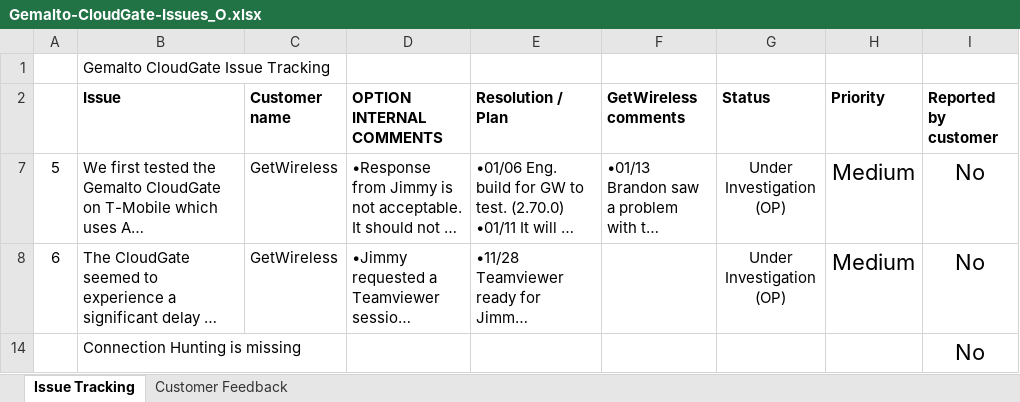
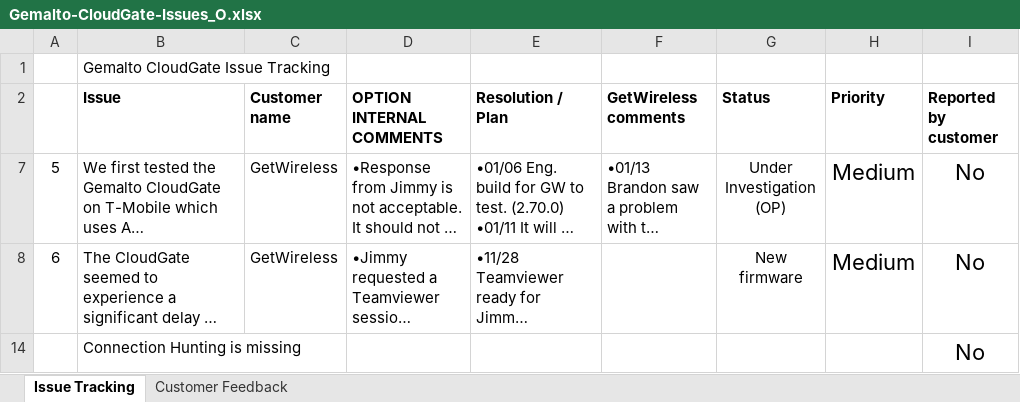
Before and after one commit to farboledad/CG_Gem_Tracking, an Excel workbook: Gemalto-CloudGate-Issues_O.xlsx, sheet Issue Tracking, drawn as a sheet; long unchanged cells end in …; values as stored, in another font and other column widths than the file's, no borders; conditional formats not drawn; the diff names each change by its address in the sheet, - before the commit and + after, or states it on an @@ line.

Commit message:
01/03/2017 Change on issue #6 new firmware.
01/03/2017 Change on issue #6 new firmware.

```diff
--- a/Gemalto-CloudGate-Issues_O.xlsx (sheet Issue Tracking)
+++ b/Gemalto-CloudGate-Issues_O.xlsx (sheet Issue Tracking)
-G8 (Status): Under Investigation (OP)
+G8 (Status): New firmware
```
